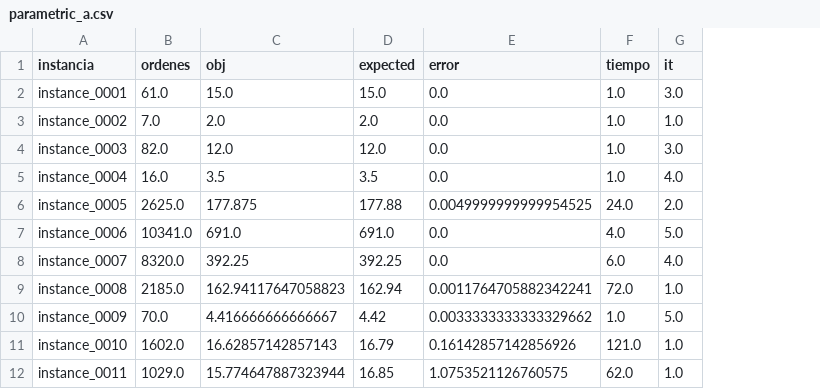
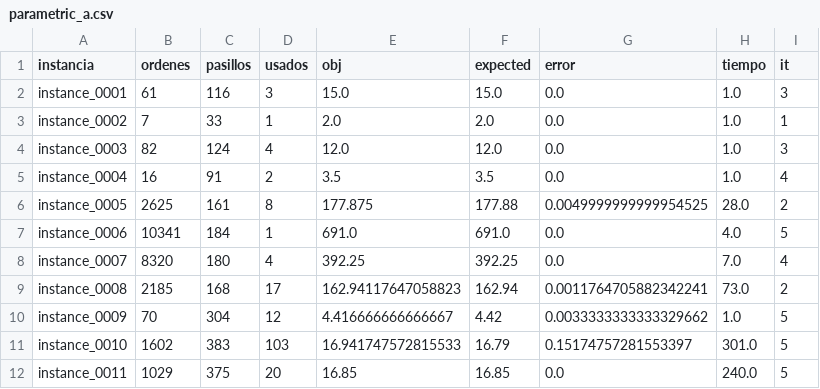
Before and after one commit to IgnaOromendia/challenge-sbpo-2025, a CSV file: results/parametric_a.csv, drawn as a sheet; only a part is shown; addresses are those after the commit; the diff covers the shown part only; the diff names each change by its address in the sheet, - before the commit and + after, or states it on an @@ line.

Commit message:
Resultados paramétrico con pasillos usados

```diff
--- a/results/parametric_a.csv
+++ b/results/parametric_a.csv
+column C (pasillos), rows 2-12: 116 | 33 | 124 | 91 | 161 | 184 | 180 | 168 | 304 | 383 | 375
+column D (usados), rows 2-12: 3 | 1 | 4 | 2 | 8 | 1 | 4 | 17 | 12 | 103 | 20
-B2 (ordenes): 61.0
+B2 (ordenes): 61
-I2 (it): 3.0
+I2 (it): 3
-B3 (ordenes): 7.0
+B3 (ordenes): 7
-I3 (it): 1.0
+I3 (it): 1
-B4 (ordenes): 82.0
+B4 (ordenes): 82
-I4 (it): 3.0
+I4 (it): 3
-B5 (ordenes): 16.0
+B5 (ordenes): 16
-I5 (it): 4.0
+I5 (it): 4
-B6 (ordenes): 2625.0
+B6 (ordenes): 2625
-H6 (tiempo): 24.0
+H6 (tiempo): 28.0
-I6 (it): 2.0
+I6 (it): 2
-B7 (ordenes): 10341.0
+B7 (ordenes): 10341
-I7 (it): 5.0
+I7 (it): 5
-B8 (ordenes): 8320.0
+B8 (ordenes): 8320
-H8 (tiempo): 6.0
+H8 (tiempo): 7.0
-I8 (it): 4.0
+I8 (it): 4
-B9 (ordenes): 2185.0
+B9 (ordenes): 2185
-H9 (tiempo): 72.0
+H9 (tiempo): 73.0
-I9 (it): 1.0
+I9 (it): 2
-B10 (ordenes): 70.0
+B10 (ordenes): 70
-I10 (it): 5.0
+I10 (it): 5
-B11 (ordenes): 1602.0
+B11 (ordenes): 1602
-E11 (obj): 16.62857142857143
+E11 (obj): 16.941747572815533
-G11 (error): 0.16142857142856926
+G11 (error): 0.15174757281553397
-H11 (tiempo): 121.0
+H11 (tiempo): 301.0
-I11:I12 (it): 1.0
+I11:I12 (it): 5
-B12 (ordenes): 1029.0
+B12 (ordenes): 1029
-E12 (obj): 15.774647887323944
+E12 (obj): 16.85
-G12 (error): 1.0753521126760575
+G12 (error): 0.0
-H12 (tiempo): 62.0
+H12 (tiempo): 240.0
```
Also changed, not shown: 23 edited cells elsewhere in this file, 19 other files.
